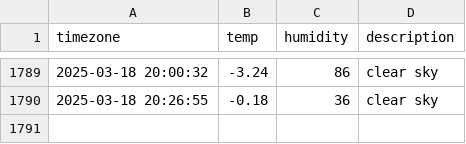
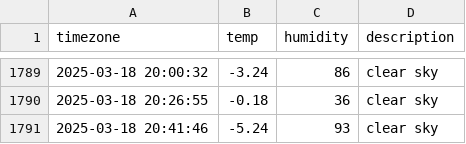
Before and after one commit to parkdohyeon0428/seoul_weather, a CSV file: seoul_weather.csv, drawn as a sheet; only a part is shown, gaps mark what is left out; the diff names each change by its address in the sheet, - before the commit and + after, or states it on an @@ line.

```diff
--- a/seoul_weather.csv
+++ b/seoul_weather.csv
+row 1791: 2025-03-18 20:41:46 | -5.24 | 93 | clear sky
```
